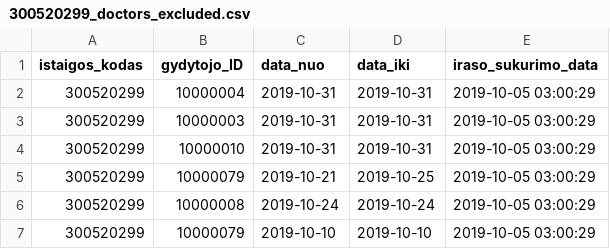
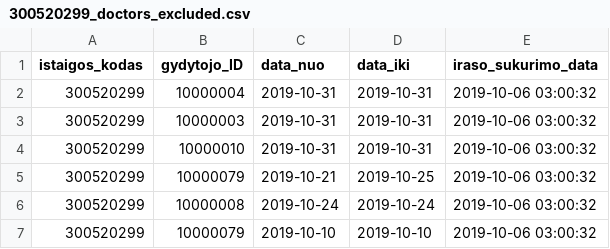
Before and after one commit to vilnius/VRMMC, a CSV file: 300520299_doctors_excluded.csv, drawn as a sheet.

Commit message:
Seimos gydytoju eiliu teikimas 2019-10-06

```diff
--- a/300520299_doctors_excluded.csv
+++ b/300520299_doctors_excluded.csv
@@ -1,7 +1,7 @@
 istaigos_kodas;gydytojo_ID;data_nuo;data_iki;iraso_sukurimo_data
-300520299;10000004;2019-10-31;2019-10-31;2019-10-05 03:00:29
-300520299;10000003;2019-10-31;2019-10-31;2019-10-05 03:00:29
-300520299;10000010;2019-10-31;2019-10-31;2019-10-05 03:00:29
-300520299;10000079;2019-10-21;2019-10-25;2019-10-05 03:00:29
-300520299;10000008;2019-10-24;2019-10-24;2019-10-05 03:00:29
-300520299;10000079;2019-10-10;2019-10-10;2019-10-05 03:00:29
+300520299;10000004;2019-10-31;2019-10-31;2019-10-06 03:00:32
+300520299;10000003;2019-10-31;2019-10-31;2019-10-06 03:00:32
+300520299;10000010;2019-10-31;2019-10-31;2019-10-06 03:00:32
+300520299;10000079;2019-10-21;2019-10-25;2019-10-06 03:00:32
+300520299;10000008;2019-10-24;2019-10-24;2019-10-06 03:00:32
+300520299;10000079;2019-10-10;2019-10-10;2019-10-06 03:00:32
```
